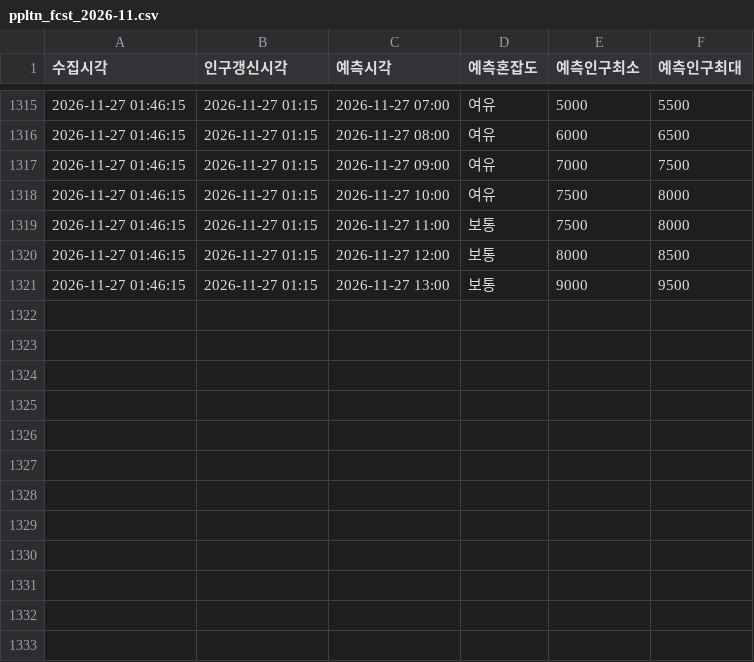
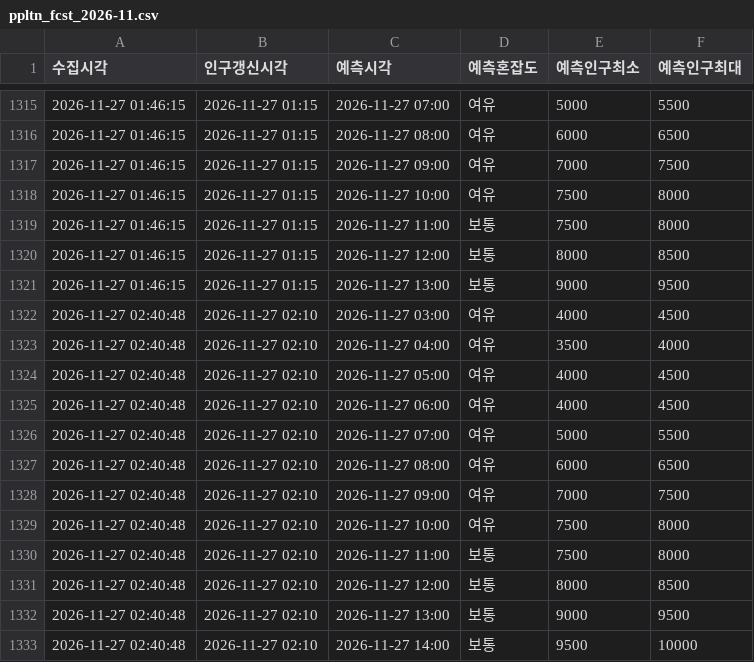
Before and after one commit to emma990622-lgtm/olpark-collector, a CSV file: data/hourly/ppltn_fcst_2026-11.csv, drawn as a sheet; only a part is shown, gaps mark what is left out.

```diff
--- a/data/hourly/ppltn_fcst_2026-11.csv
+++ b/data/hourly/ppltn_fcst_2026-11.csv
@@ -1321 +1321,13 @@
 2026-11-27 01:46:15,2026-11-27 01:15,2026-11-27 13:00,보통,9000,9500
+2026-11-27 02:40:48,2026-11-27 02:10,2026-11-27 03:00,여유,4000,4500
+2026-11-27 02:40:48,2026-11-27 02:10,2026-11-27 04:00,여유,3500,4000
+2026-11-27 02:40:48,2026-11-27 02:10,2026-11-27 05:00,여유,4000,4500
+2026-11-27 02:40:48,2026-11-27 02:10,2026-11-27 06:00,여유,4000,4500
+2026-11-27 02:40:48,2026-11-27 02:10,2026-11-27 07:00,여유,5000,5500
+2026-11-27 02:40:48,2026-11-27 02:10,2026-11-27 08:00,여유,6000,6500
+2026-11-27 02:40:48,2026-11-27 02:10,2026-11-27 09:00,여유,7000,7500
+2026-11-27 02:40:48,2026-11-27 02:10,2026-11-27 10:00,여유,7500,8000
+2026-11-27 02:40:48,2026-11-27 02:10,2026-11-27 11:00,보통,7500,8000
+2026-11-27 02:40:48,2026-11-27 02:10,2026-11-27 12:00,보통,8000,8500
+2026-11-27 02:40:48,2026-11-27 02:10,2026-11-27 13:00,보통,9000,9500
+2026-11-27 02:40:48,2026-11-27 02:10,2026-11-27 14:00,보통,9500,10000
```
Also changed, not shown: data/hourly/summary_2026-11.csv.
